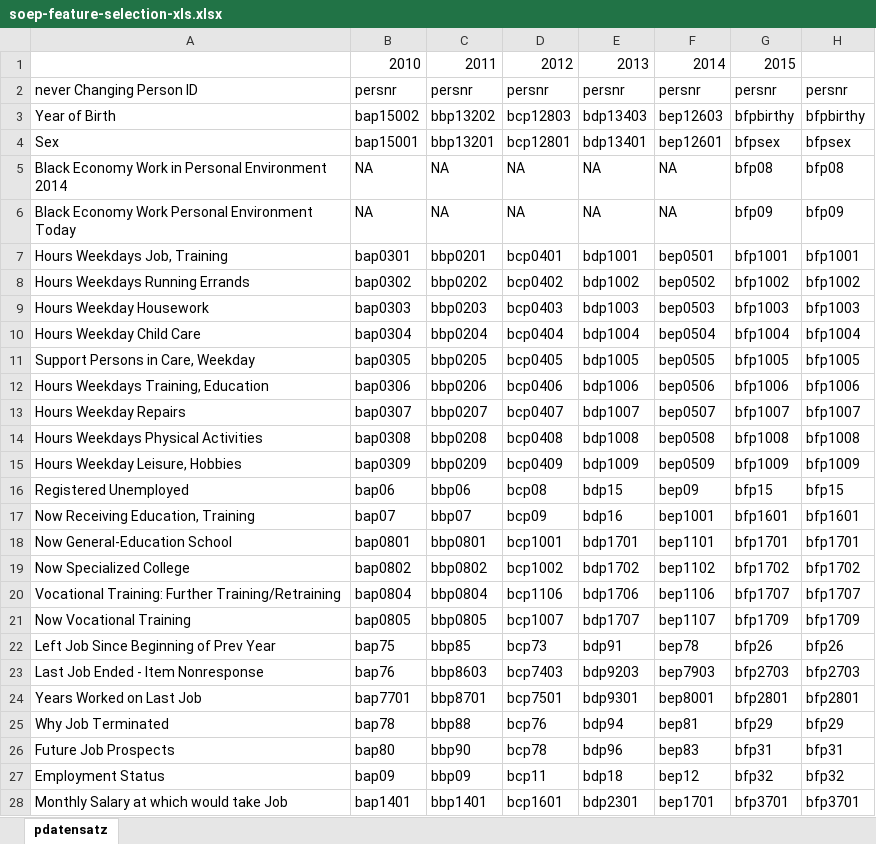
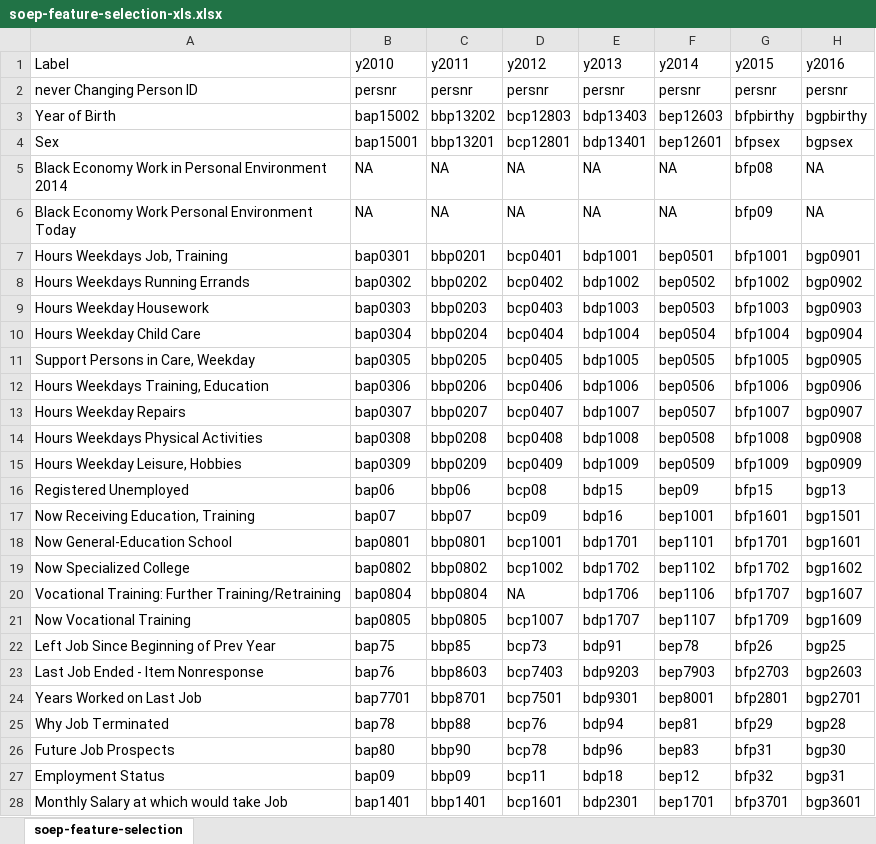
Before and after one commit to nonstoptimm/spl-pirates, an Excel workbook: variable-selection/soep-feature-selection-xls.xlsx, sheet soep-feature-selection, drawn as a sheet; only a part is shown; values as stored, in another font and other column widths than the file's, no borders; removed rows and columns are numbered as before the commit, all else as after; the diff covers the shown part only; the diff names each change by its address in the sheet, - before the commit and + after, or states it on an @@ line.

```diff
--- a/variable-selection/soep-feature-selection-xls.xlsx (sheet soep-feature-selection)
+++ b/variable-selection/soep-feature-selection-xls.xlsx (sheet soep-feature-selection)
-sheet tab: pdatensatz
+sheet tab: soep-feature-selection
-row 1:  | 2010 | 2011 | 2012 | 2013 | 2014 | 2015
+row 1: Label | y2010 | y2011 | y2012 | y2013 | y2014 | y2015 | y2016
-H3: bfpbirthy
+H3: bgpbirthy
-H4: bfpsex
+H4: bgpsex
-H5: bfp08
+H5: NA
-H6: bfp09
+H6: NA
-H7: bfp1001
+H7: bgp0901
-H8: bfp1002
+H8: bgp0902
-H9: bfp1003
+H9: bgp0903
-H10: bfp1004
+H10: bgp0904
-H11: bfp1005
+H11: bgp0905
-H12: bfp1006
+H12: bgp0906
-H13: bfp1007
+H13: bgp0907
-H14: bfp1008
+H14: bgp0908
-H15: bfp1009
+H15: bgp0909
-H16: bfp15
+H16: bgp13
-H17: bfp1601
+H17: bgp1501
-H18: bfp1701
+H18: bgp1601
-H19: bfp1702
+H19: bgp1602
-D20: bcp1106
+D20: NA
-H20: bfp1707
+H20: bgp1607
-H21: bfp1709
+H21: bgp1609
-H22: bfp26
+H22: bgp25
-H23: bfp2703
+H23: bgp2603
-H24: bfp2801
+H24: bgp2701
-H25: bfp29
+H25: bgp28
-H26: bfp31
+H26: bgp30
-H27: bfp32
+H27: bgp31
-H28: bfp3701
+H28: bgp3601
```
Also changed, not shown: 8 removed rows and 85 edited cells elsewhere in this sheet, 45 other files.
